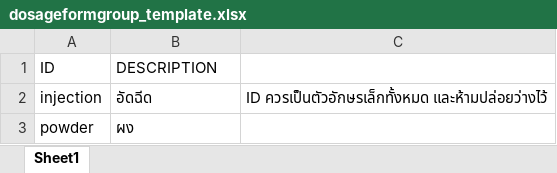
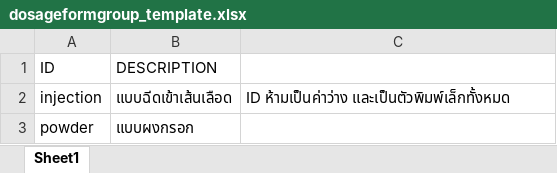
Before and after one commit to piyojangz/drug-catalog, an Excel workbook: src/main/webapp/resources/files/dosageformgroup_template.xlsx, sheet Sheet1, drawn as a sheet; values as stored, in another font and other column widths than the file's, no borders; the diff names each change by its address in the sheet, - before the commit and + after, or states it on an @@ line.

Commit message:
basic upload file of dosage form group complete

```diff
--- a/src/main/webapp/resources/files/dosageformgroup_template.xlsx (sheet Sheet1)
+++ b/src/main/webapp/resources/files/dosageformgroup_template.xlsx (sheet Sheet1)
-B2 (DESCRIPTION): อัดฉีด
+B2 (DESCRIPTION): แบบฉีดเข้าเส้นเลือด
-C2: ID ควรเป็นตัวอักษรเล็กทั้งหมด และห้ามปล่อยว่างไว้
+C2: ID ห้ามเป็นค่าว่าง และเป็นตัวพิมพ์เล็กทั้งหมด
-B3 (DESCRIPTION): ผง
+B3 (DESCRIPTION): แบบผงกรอก
```
Also changed, not shown: 7 other files.
